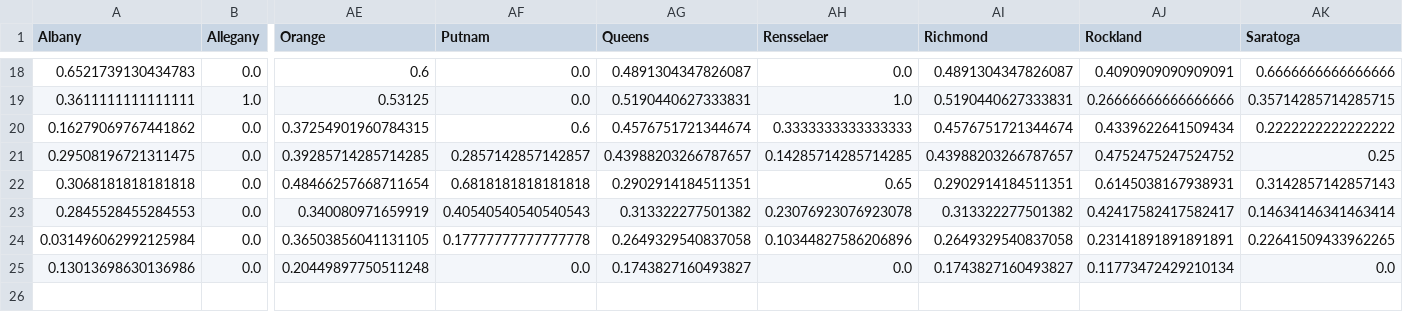
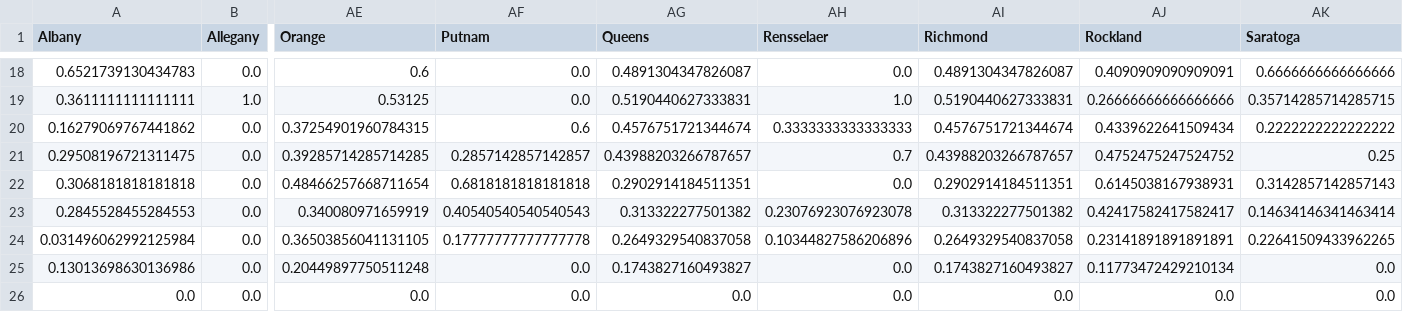
Before and after one commit to LilySu/Covid-19nyc, a CSV file: df_ny/percentage_change_County.csv, drawn as a sheet; only a part is shown, gaps mark what is left out; rows hold the shown columns only; the diff names each change by its address in the sheet, - before the commit and + after, or states it on an @@ line.

```diff
--- a/df_ny/percentage_change_County.csv
+++ b/df_ny/percentage_change_County.csv
-AH21 (Rensselaer): 0.14285714285714285
+AH21 (Rensselaer): 0.7
-AH22 (Rensselaer): 0.65
+AH22 (Rensselaer): 0.0
+row 26: 0.0 | 0.0 | 0.0 | 0.0 | 0.0 | 0.0 | 0.0 | 0.0 | 0.0
```
Also changed, not shown: df_nyc/daily_num_cases_nyc.csv, 1 other file.
